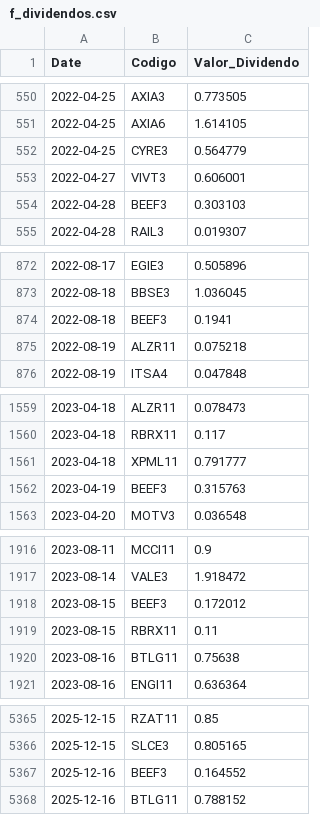
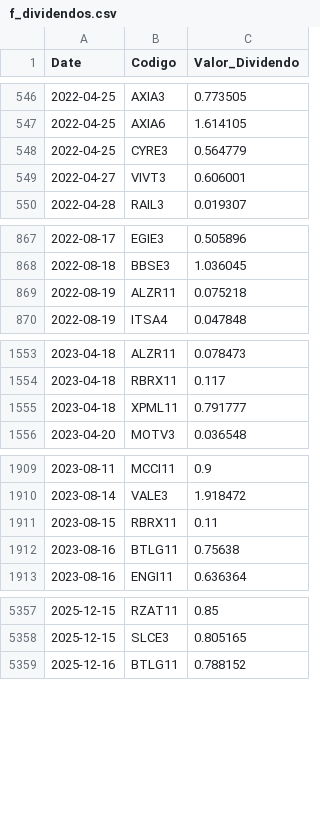
Before and after one commit to GabrielSantos15/brazilian-market-analytics, a CSV file: dados/f_dividendos.csv, drawn as a sheet; only a part is shown, gaps mark what is left out; removed rows and columns are numbered as before the commit, all else as after; the diff covers the shown part only; the diff names each change by its address in the sheet, - before the commit and + after, or states it on an @@ line.

```diff
--- a/dados/f_dividendos.csv
+++ b/dados/f_dividendos.csv
-row 554: 2022-04-28 | BEEF3 | 0.303103
-row 874: 2022-08-18 | BEEF3 | 0.1941
-row 1562: 2023-04-19 | BEEF3 | 0.315763
-row 1918: 2023-08-15 | BEEF3 | 0.172012
-row 5367: 2025-12-16 | BEEF3 | 0.164552
```
Also changed, not shown: 4 added rows and 5 removed rows elsewhere in this file, 1 other file.
